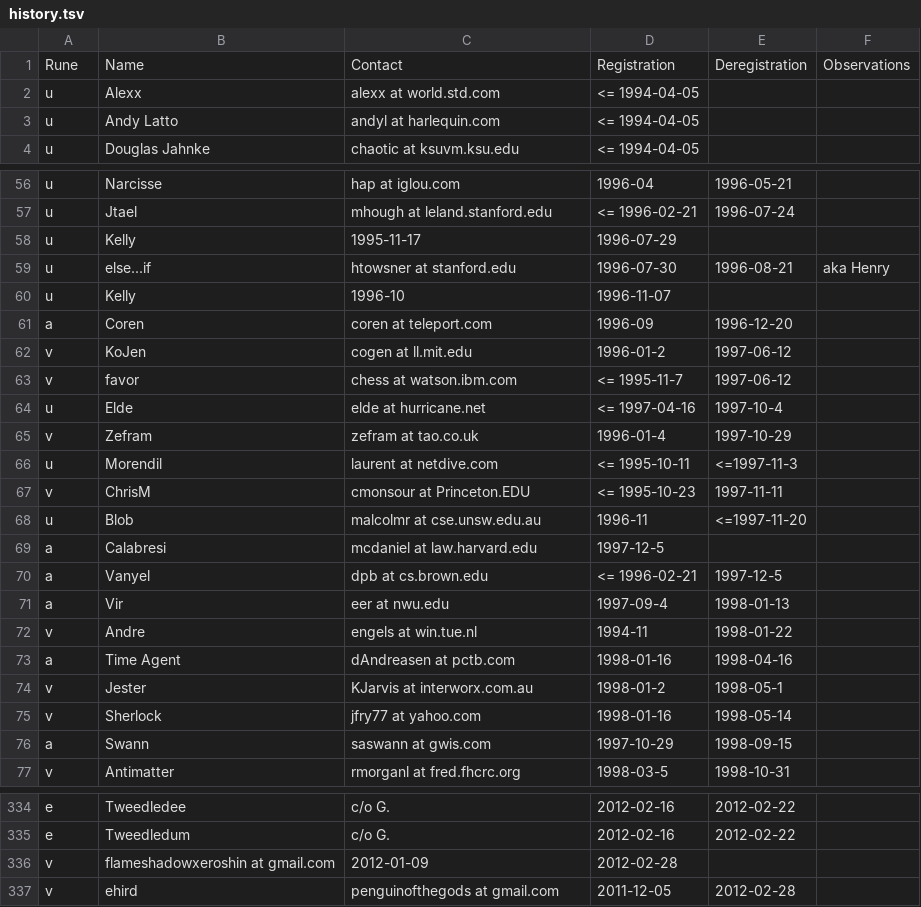
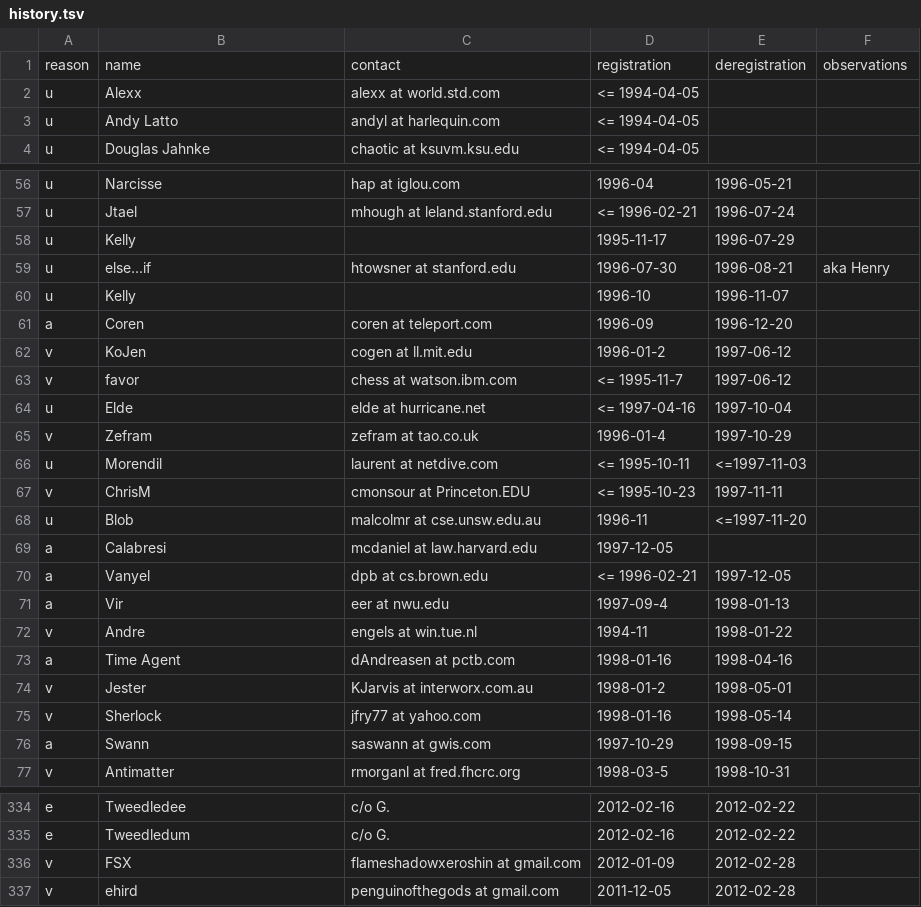
Before and after one commit to juanmeleiro/registrar, a TSV file: monthly/history.tsv, drawn as a sheet; only a part is shown, gaps mark what is left out; the diff covers the shown part only.

Commit message:
Fix and aggregate historical record
- aggregate.lua built to aggregate historical data from history.tsv into players.json
- From that, mistakes were probed and fixed in history.tsv
- format.lua Transforms players.json into report format
- merges were just aliases for merging same players with different names

```diff
--- a/monthly/history.tsv
+++ b/monthly/history.tsv
@@ -1,2 +1,2 @@
-Rune	Name	Contact	Registration	Deregistration	Observations
+reason	name	contact	registration	deregistration	observations
 u	Alexx	alexx at world.std.com	<= 1994-04-05
@@ -57,5 +57,5 @@ u	Narcisse	hap at iglou.com	1996-04	1996-05-21
 u	Jtael	mhough at leland.stanford.edu	<= 1996-02-21	1996-07-24
-u	Kelly	1995-11-17	1996-07-29
+u	Kelly		1995-11-17	1996-07-29
 u	else...if	htowsner at stanford.edu	1996-07-30	1996-08-21	aka Henry
-u	Kelly	1996-10	1996-11-07
+u	Kelly		1996-10	1996-11-07
 a	Coren	coren at teleport.com	1996-09	1996-12-20
@@ -63,9 +63,9 @@ v	KoJen	cogen at ll.mit.edu	1996-01-2	1997-06-12
 v	favor	chess at watson.ibm.com	<= 1995-11-7	1997-06-12
-u	Elde	elde at hurricane.net	<= 1997-04-16	1997-10-4
+u	Elde	elde at hurricane.net	<= 1997-04-16	1997-10-04
 v	Zefram	zefram at tao.co.uk	1996-01-4	1997-10-29
-u	Morendil	laurent at netdive.com	<= 1995-10-11	<=1997-11-3
+u	Morendil	laurent at netdive.com	<= 1995-10-11	<=1997-11-03
 v	ChrisM	cmonsour at Princeton.EDU	<= 1995-10-23	1997-11-11
 u	Blob	malcolmr at cse.unsw.edu.au	1996-11	<=1997-11-20
-a	Calabresi	mcdaniel at law.harvard.edu	1997-12-5
-a	Vanyel	dpb at cs.brown.edu	<= 1996-02-21	1997-12-5
+a	Calabresi	mcdaniel at law.harvard.edu	1997-12-05
+a	Vanyel	dpb at cs.brown.edu	<= 1996-02-21	1997-12-05
 a	Vir	eer at nwu.edu	1997-09-4	1998-01-13
@@ -73,3 +73,3 @@ v	Andre	engels at win.tue.nl	1994-11	1998-01-22
 a	Time Agent	dAndreasen at pctb.com	1998-01-16	1998-04-16
-v	Jester	KJarvis at interworx.com.au	1998-01-2	1998-05-1
+v	Jester	KJarvis at interworx.com.au	1998-01-2	1998-05-01
 v	Sherlock	jfry77 at yahoo.com	1998-01-16	1998-05-14
@@ -335,3 +335,3 @@ e	Tweedledee	c/o G.	2012-02-16	2012-02-22
 e	Tweedledum	c/o G.	2012-02-16	2012-02-22
-v	flameshadowxeroshin at gmail.com	2012-01-09	2012-02-28
+v	FSX	flameshadowxeroshin at gmail.com	2012-01-09	2012-02-28
 v	ehird	penguinofthegods at gmail.com	2011-12-05	2012-02-28
```
Also changed, not shown: 46 edited cells elsewhere in this file, 4 other files.
